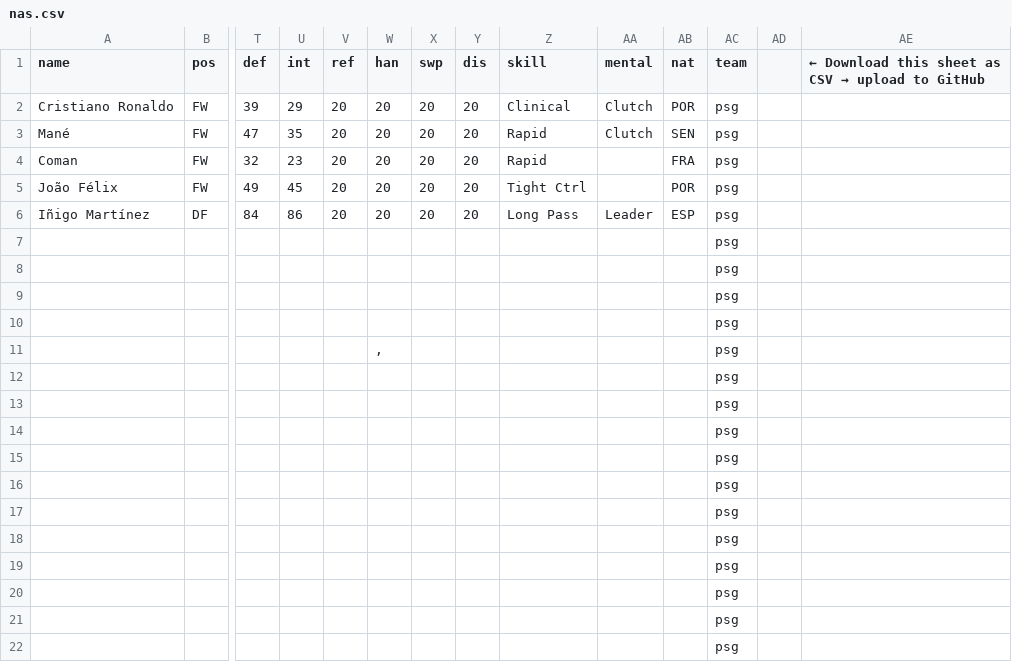
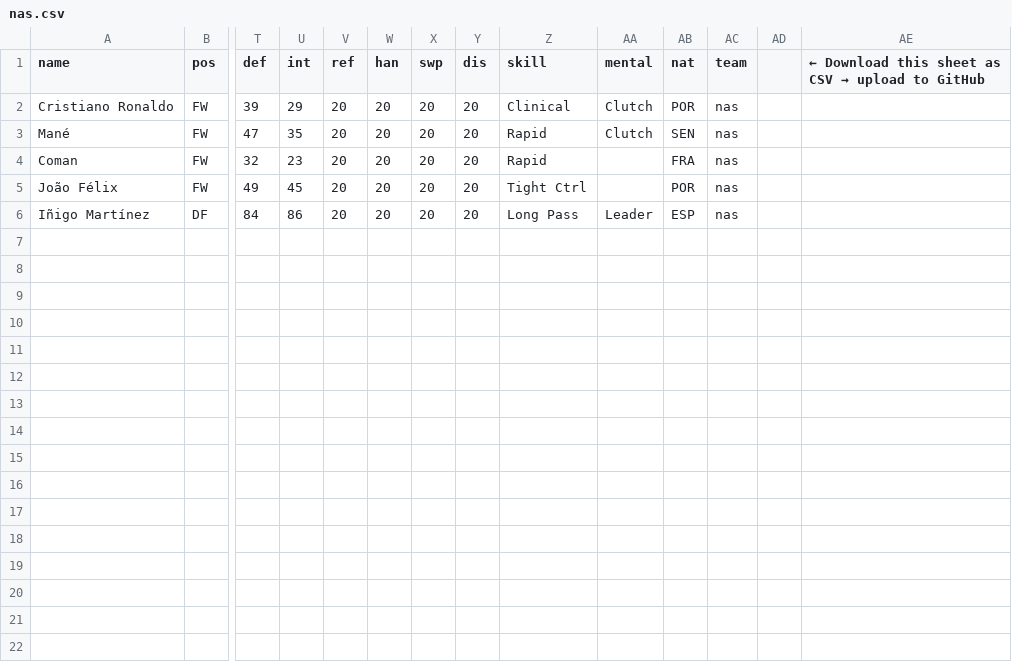
Before and after one commit to bokterd/Fantasy, a CSV file: data/nas.csv, drawn as a sheet; only a part is shown, gaps mark what is left out; rows hold the shown columns only; the diff names each change by its address in the sheet, - before the commit and + after, or states it on an @@ line.

Commit message:
Update nas.csv

```diff
--- a/data/nas.csv
+++ b/data/nas.csv
-AC2:AC6 (team): psg
+AC2:AC6 (team): nas
-row 7:  |  |  |  |  |  |  |  |  |  |  | psg
-row 8:  |  |  |  |  |  |  |  |  |  |  | psg
-row 9:  |  |  |  |  |  |  |  |  |  |  | psg
-row 10:  |  |  |  |  |  |  |  |  |  |  | psg
-row 11:  |  |  |  |  | , |  |  |  |  |  | psg
-row 12:  |  |  |  |  |  |  |  |  |  |  | psg
-row 13:  |  |  |  |  |  |  |  |  |  |  | psg
-row 14:  |  |  |  |  |  |  |  |  |  |  | psg
-row 15:  |  |  |  |  |  |  |  |  |  |  | psg
-row 16:  |  |  |  |  |  |  |  |  |  |  | psg
-row 17:  |  |  |  |  |  |  |  |  |  |  | psg
-row 18:  |  |  |  |  |  |  |  |  |  |  | psg
-row 19:  |  |  |  |  |  |  |  |  |  |  | psg
-row 20:  |  |  |  |  |  |  |  |  |  |  | psg
-row 21:  |  |  |  |  |  |  |  |  |  |  | psg
-row 22:  |  |  |  |  |  |  |  |  |  |  | psg
```
